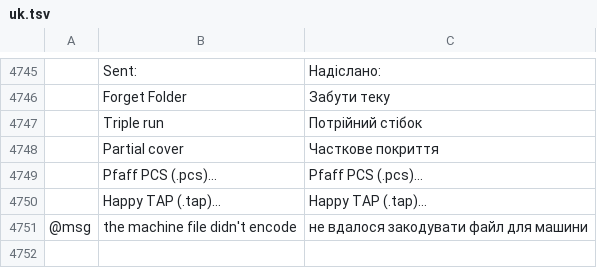
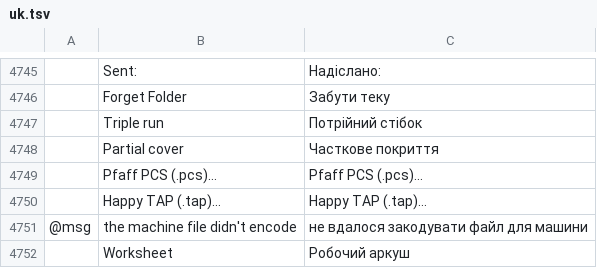
Before and after one commit to SiteSentrix/StitchFoundry, a TSV file: crates/ui-egui/src/i18n/uk.tsv, drawn as a sheet; only a part is shown, gaps mark what is left out; the diff names each change by its address in the sheet, - before the commit and + after, or states it on an @@ line.

```diff
--- a/crates/ui-egui/src/i18n/uk.tsv
+++ b/crates/ui-egui/src/i18n/uk.tsv
+row 4752:  | Worksheet | Робочий аркуш
```
Also changed, not shown: crates/ui-egui/src/i18n/es.tsv, crates/ui-egui/src/i18n/fr.tsv, 13 other files.
